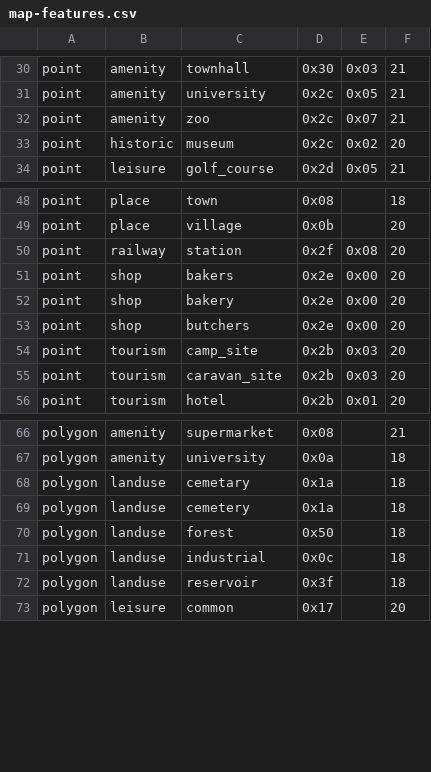
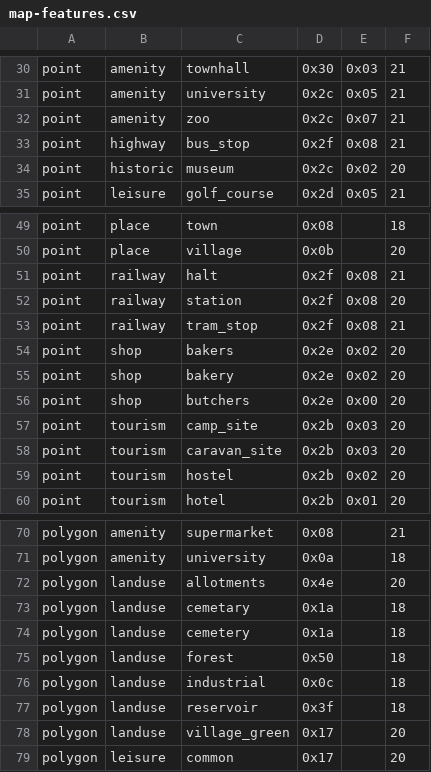
Before and after one commit to lambdajack/mkgmap-mkgmap, a CSV file: branches/bigtre/resources/map-features.csv, drawn as a sheet; only a part is shown, gaps mark what is left out.

Commit message:
Patch by Elrond:
* Added "ground-transportation" for bus-stops, tram-stops,
  and railway-halts
* bakery is better found under grocery than under xxx4
* Add landuse=village_green


git-svn-id: https://svn.mkgmap.org.uk/mkgmap/mkgmap@541 25d90789-57f7-4ee0-8453-03a3dfeeeb22

```diff
--- a/branches/bigtre/resources/map-features.csv
+++ b/branches/bigtre/resources/map-features.csv
@@ -32,2 +32,3 @@ point|amenity|university|0x2c|0x05|21
 point|amenity|zoo|0x2c|0x07|21
+point|highway|bus_stop|0x2f|0x08|21
 point|historic|museum|0x2c|0x02|20
@@ -49,5 +50,7 @@ point|place|town|0x08||18
 point|place|village|0x0b||20
+point|railway|halt|0x2f|0x08|21
 point|railway|station|0x2f|0x08|20
-point|shop|bakers|0x2e|0x00|20
-point|shop|bakery|0x2e|0x00|20
+point|railway|tram_stop|0x2f|0x08|21
+point|shop|bakers|0x2e|0x02|20
+point|shop|bakery|0x2e|0x02|20
 point|shop|butchers|0x2e|0x00|20
@@ -55,2 +58,3 @@ point|tourism|camp_site|0x2b|0x03|20
 point|tourism|caravan_site|0x2b|0x03|20
+point|tourism|hostel|0x2b|0x02|20
 point|tourism|hotel|0x2b|0x01|20
@@ -67,2 +71,3 @@ polygon|amenity|supermarket|0x08||21
 polygon|amenity|university|0x0a||18
+polygon|landuse|allotments|0x4e||20
 polygon|landuse|cemetary|0x1a||18
@@ -72,2 +77,3 @@ polygon|landuse|industrial|0x0c||18
 polygon|landuse|reservoir|0x3f||18
+polygon|landuse|village_green|0x17||20
 polygon|leisure|common|0x17||20
```
